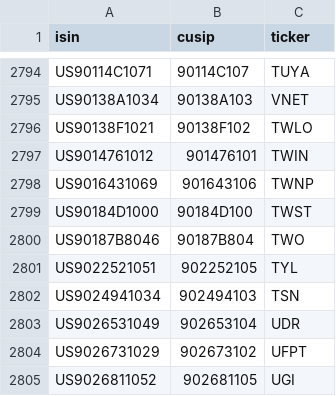
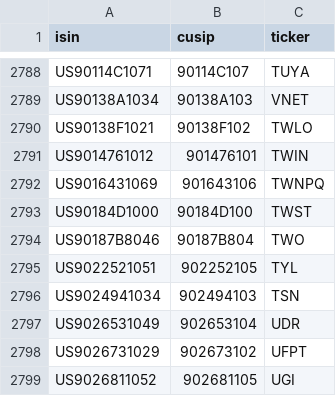
Before and after one commit to antmex77/PAL-US, a CSV file: data/tr_us_whitelist.csv, drawn as a sheet; only a part is shown, gaps mark what is left out; the diff covers the shown part only.

```diff
--- a/data/tr_us_whitelist.csv
+++ b/data/tr_us_whitelist.csv
@@ -2797,3 +2791,3 @@ US90138F1021,90138F102,TWLO
 US9014761012,901476101,TWIN
-US9016431069,901643106,TWNP
+US9016431069,901643106,TWNPQ
 US90184D1000,90184D100,TWST
```
Also changed, not shown: 6 removed rows and 4 edited cells elsewhere in this file.
